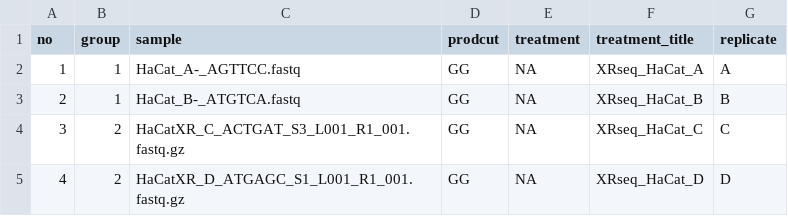
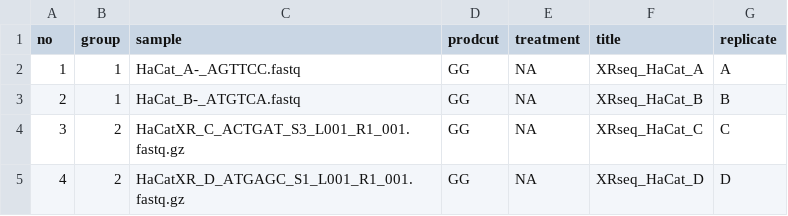
Before and after one commit to adebali/NGStoolkit, a CSV file: projects/G4/XR/samples.csv, drawn as a sheet.

Commit message:
refactoring G4 project

```diff
--- a/projects/G4/XR/samples.csv
+++ b/projects/G4/XR/samples.csv
@@ -1,2 +1,2 @@
-no,group,sample,prodcut,treatment,treatment_title,replicate
+no,group,sample,prodcut,treatment,title,replicate
 1,1,HaCat_A-_AGTTCC.fastq,GG,NA,XRseq_HaCat_A,A
```
Also changed, not shown: 4 other files.
